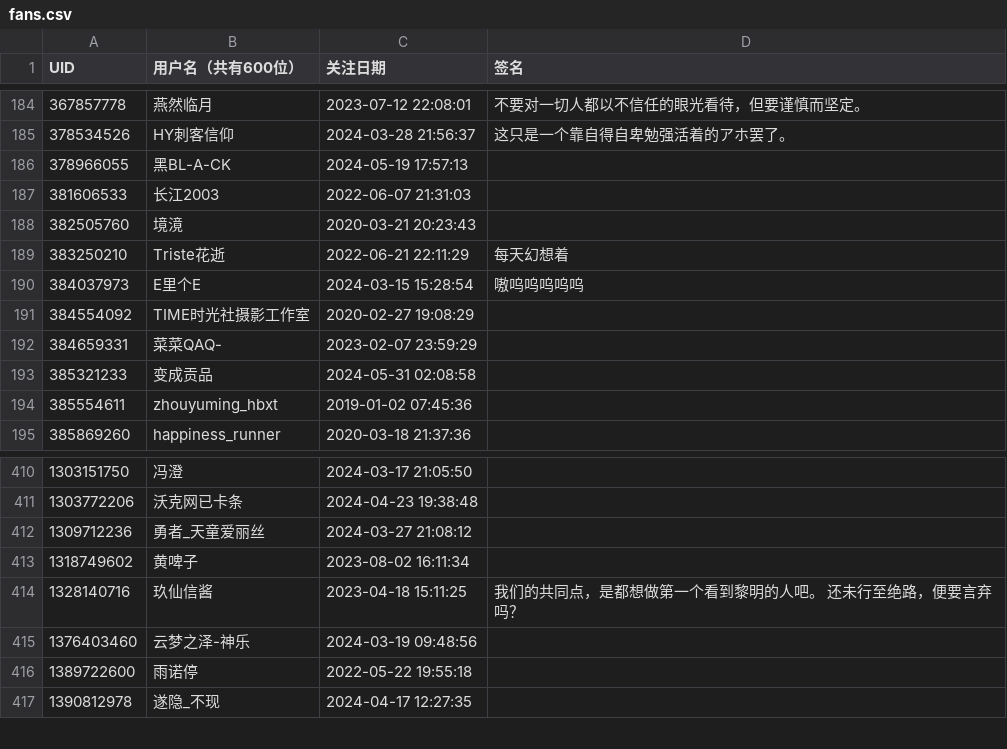
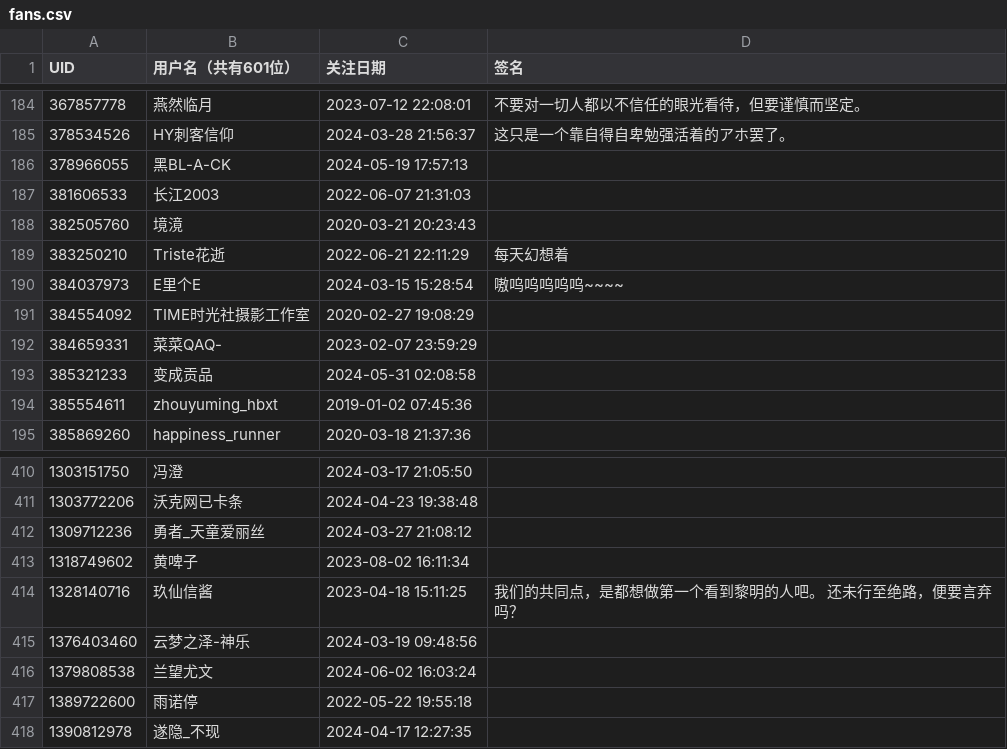
Before and after one commit to systemannounce/bili_fans, a CSV file: fans.csv, drawn as a sheet; only a part is shown, gaps mark what is left out; the diff names each change by its address in the sheet, - before the commit and + after, or states it on an @@ line.

```diff
--- a/fans.csv
+++ b/fans.csv
-B1: 用户名（共有600位）
+B1: 用户名（共有601位）
-D190 (签名): 嗷呜呜呜呜呜
+D190 (签名): 嗷呜呜呜呜呜~~~~
+row 416: 1379808538 | 兰望尤文 | 2024-06-02 16:03:24
```
